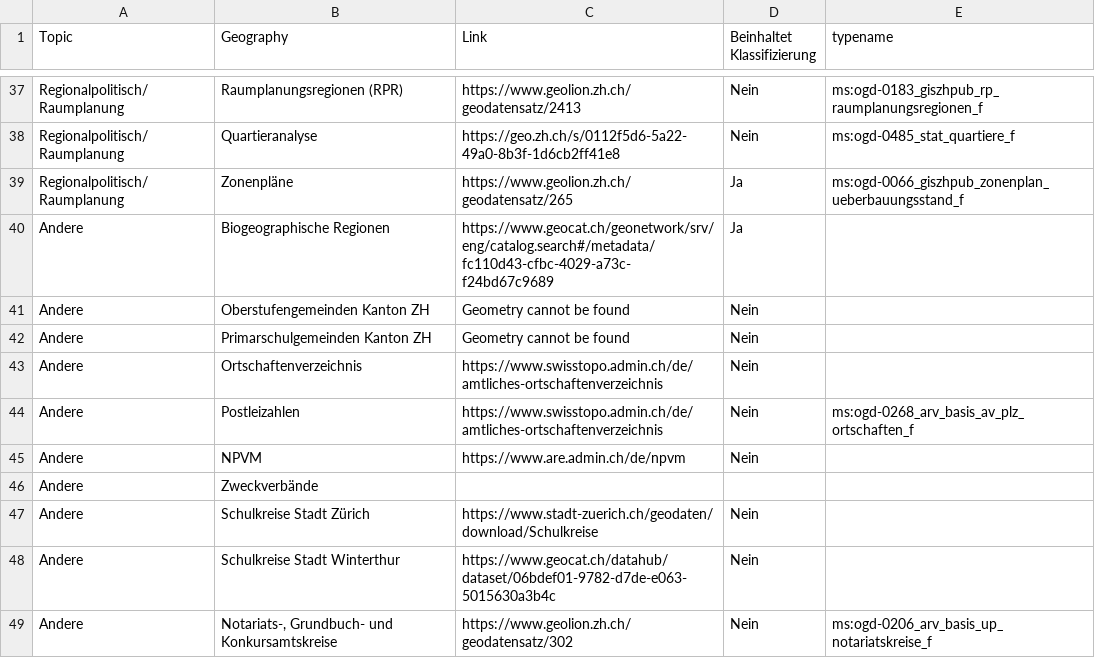
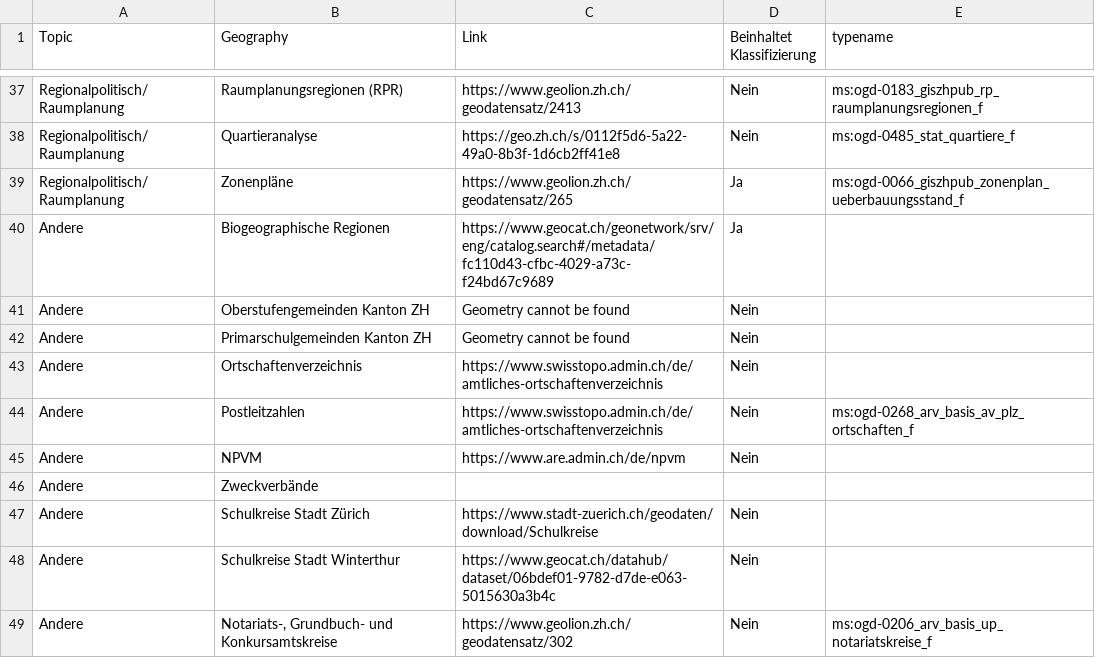
Before and after one commit to louis-moser/ZH_geographies, a CSV file: data/Geographies.csv, drawn as a sheet; only a part is shown, gaps mark what is left out; the diff names each change by its address in the sheet, - before the commit and + after, or states it on an @@ line.

```diff
--- a/data/Geographies.csv
+++ b/data/Geographies.csv
-B44 (Geography): Postleizahlen
+B44 (Geography): Postleitzahlen
```
Also changed, not shown: 4 other files.
